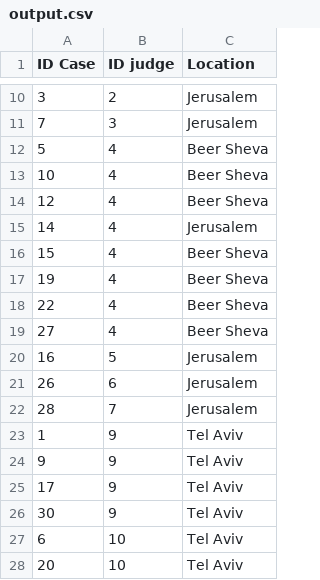
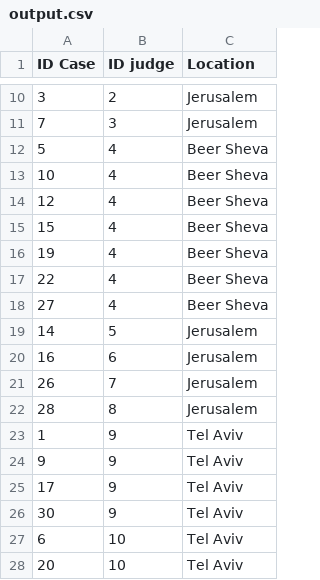
Before and after one commit to OmerSamet/AlgoLaw, a CSV file: output.csv, drawn as a sheet; only a part is shown, gaps mark what is left out.

```diff
--- a/output.csv
+++ b/output.csv
@@ -14,3 +14,2 @@ ID Case,ID judge,Location
 12,4,Beer Sheva
-14,4,Jerusalem
 15,4,Beer Sheva
@@ -19,5 +18,6 @@ ID Case,ID judge,Location
 27,4,Beer Sheva
-16,5,Jerusalem
-26,6,Jerusalem
-28,7,Jerusalem
+14,5,Jerusalem
+16,6,Jerusalem
+26,7,Jerusalem
+28,8,Jerusalem
 1,9,Tel Aviv
```
Also changed, not shown: AlgoLaw_Website/output.csv, 12 other files.
